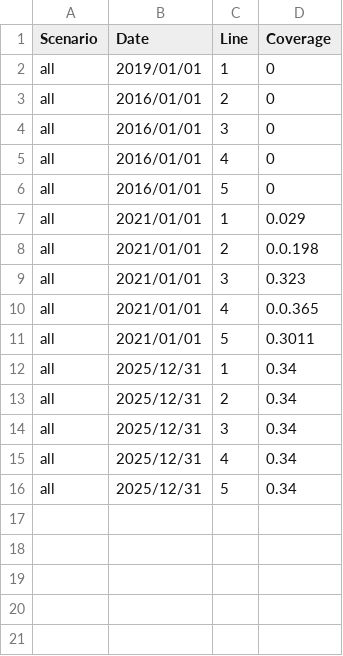
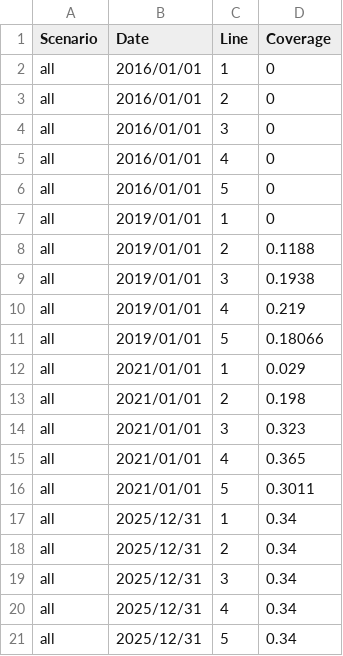
Before and after one commit to ihmeuw/vivarium_research, a CSV file: docs/source/intervention_models/multiple_myeloma_treatment/target_dara_coverage.csv, drawn as a sheet.

Commit message:
Correct Dara target coverage file

```diff
--- a/docs/source/intervention_models/multiple_myeloma_treatment/target_dara_coverage.csv
+++ b/docs/source/intervention_models/multiple_myeloma_treatment/target_dara_coverage.csv
@@ -1,3 +1,3 @@
 Scenario,Date,Line,Coverage
-all,2019/01/01,1,0
+all,2016/01/01,1,0
 all,2016/01/01,2,0
@@ -6,6 +6,11 @@ all,2016/01/01,4,0
 all,2016/01/01,5,0
+all,2019/01/01,1,0
+all,2019/01/01,2,0.1188
+all,2019/01/01,3,0.1938
+all,2019/01/01,4,0.219
+all,2019/01/01,5,0.18066
 all,2021/01/01,1,0.029
-all,2021/01/01,2,0.0.198
+all,2021/01/01,2,0.198
 all,2021/01/01,3,0.323
-all,2021/01/01,4,0.0.365
+all,2021/01/01,4,0.365
 all,2021/01/01,5,0.3011
```
